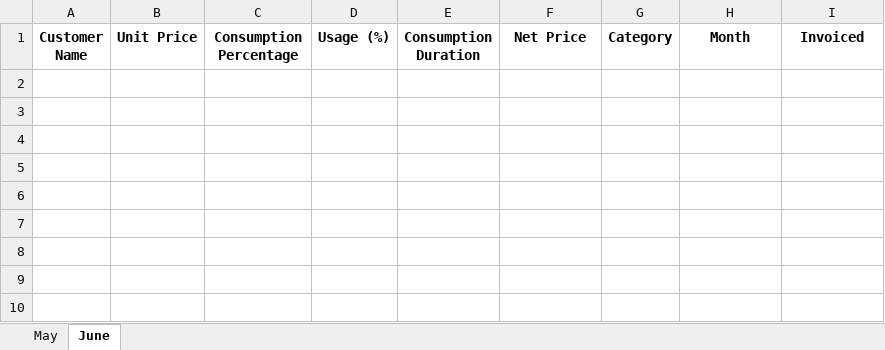
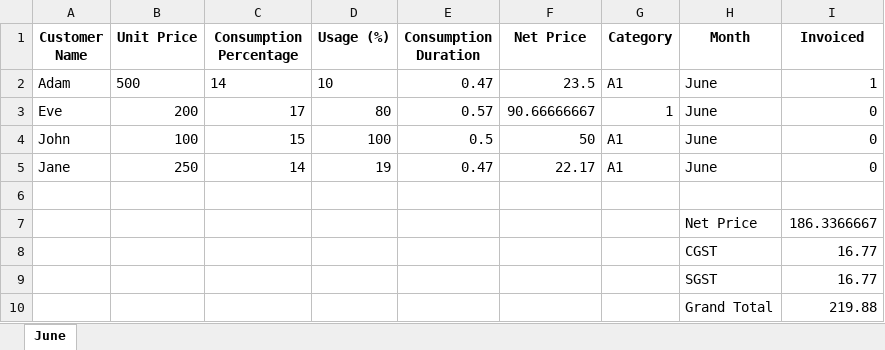
Before and after one commit to Sammyy181/invoiceEditor, an Excel workbook: data/Paper.xlsx, sheet June, drawn as a sheet; values as stored, in another font and other column widths than the file's, no borders; the diff names each change by its address in the sheet, - before the commit and + after, or states it on an @@ line.

```diff
--- a/data/Paper.xlsx (sheet June)
+++ b/data/Paper.xlsx (sheet June)
-sheet tab: May
+row 2: Adam | 500 | 14 | 10 | 0.47 | 23.5 | A1 | June | 1
+row 3: Eve | 200 | 17 | 80 | 0.57 | 90.66666667 | 1 | June | 0
+row 4: John | 100 | 15 | 100 | 0.5 | 50 | A1 | June | 0
+row 5: Jane | 250 | 14 | 19 | 0.47 | 22.17 | A1 | June | 0
+row 6: (empty)
+row 7:  |  |  |  |  |  |  | Net Price | 186.3366667
+row 8:  |  |  |  |  |  |  | CGST | 16.77
+row 9:  |  |  |  |  |  |  | SGST | 16.77
+row 10:  |  |  |  |  |  |  | Grand Total | 219.88
```
Also changed, not shown: template.xlsx, 4 other files.
